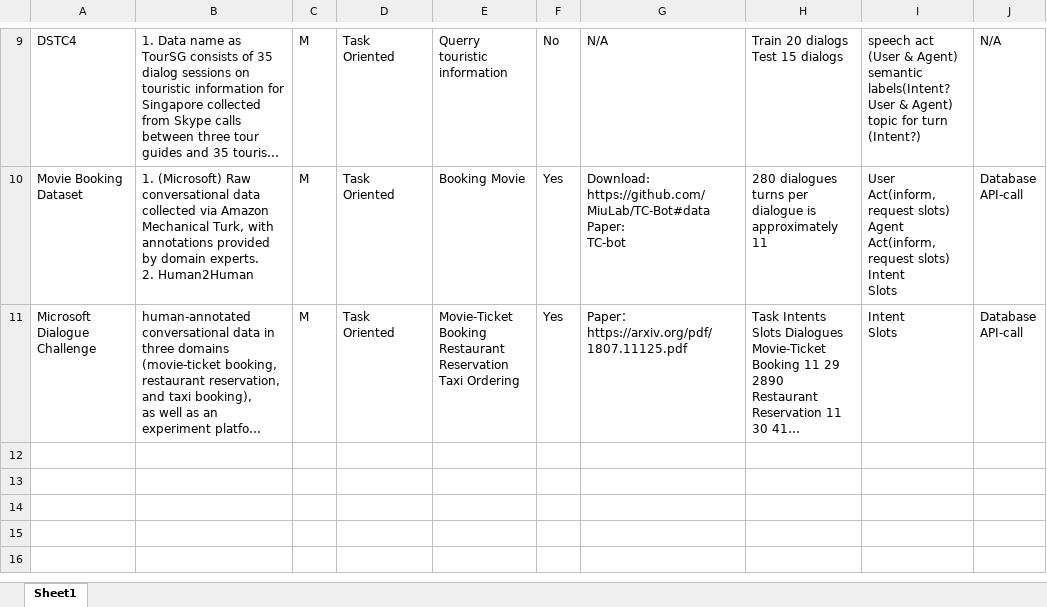
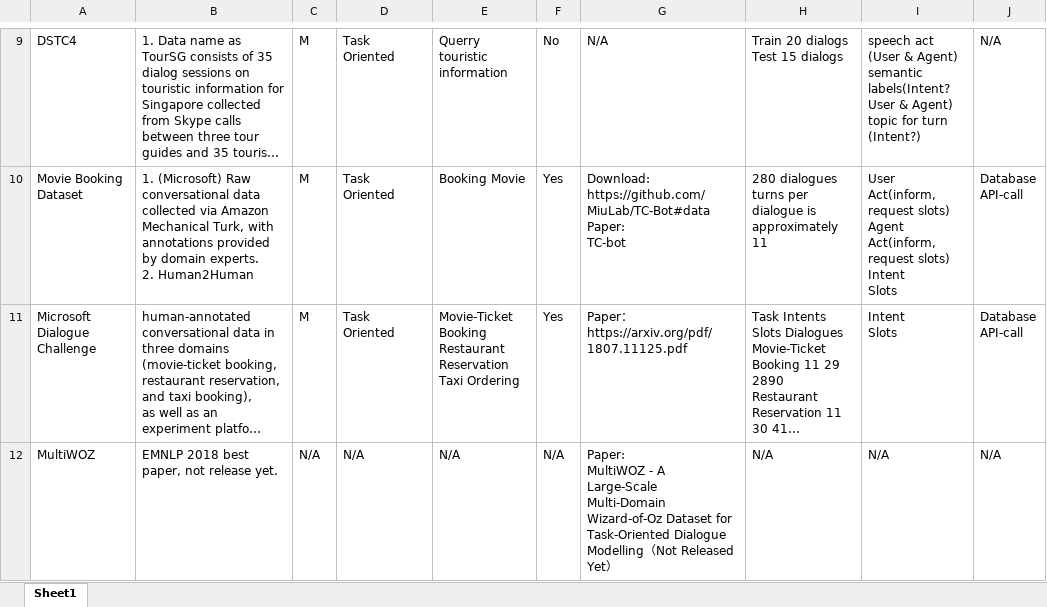
Before and after one commit to AtmaHou/Task-Oriented-Dialogue-Research-Progress-Survey, an Excel workbook: Atma'sDatasetSurvey.xlsx, sheet Sheet1, drawn as a sheet; only a part is shown, gaps mark what is left out; long unchanged cells end in …; values as stored, in another font and other column widths than the file's, no borders; ↵ is a line break in a cell; the diff names each change by its address in the sheet, - before the commit and + after, or states it on an @@ line.

Commit message:
add emnlp best paper data

```diff
--- a/Atma'sDatasetSurvey.xlsx (sheet Sheet1)
+++ b/Atma'sDatasetSurvey.xlsx (sheet Sheet1)
+row 12: MultiWOZ | EMNLP 2018 best paper, not release yet. | N/A | N/A | N/A | N/A | Paper: ↵ MultiWOZ - A Large-Scale Multi-Domain Wizard-of-Oz Dataset for Task-Oriented Dialogue Modelling（Not Released Yet） | N/A | N/A | N/A
```
Also changed, not shown: 1 other file.
